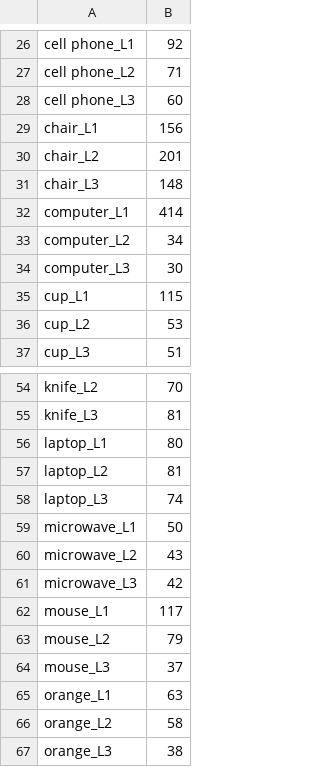
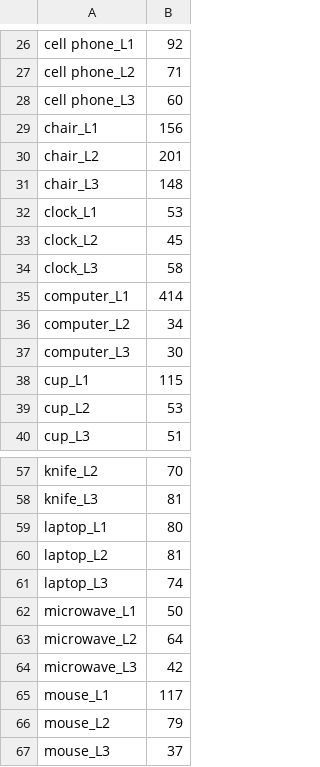
Before and after one commit to IlinValery/labeling_stat, a CSV file: output_with_light.csv, drawn as a sheet; only a part is shown, gaps mark what is left out; the shorter side is filled out with more unchanged rows.

```diff
--- a/output_with_light.csv
+++ b/output_with_light.csv
@@ -31,2 +31,5 @@ chair_L2,201
 chair_L3,148
+clock_L1,53
+clock_L2,45
+clock_L3,58
 computer_L1,414
@@ -59,3 +62,3 @@ laptop_L3,74
 microwave_L1,50
-microwave_L2,43
+microwave_L2,64
 microwave_L3,42
```
Also changed, not shown: output_total.csv, 3 other files.
